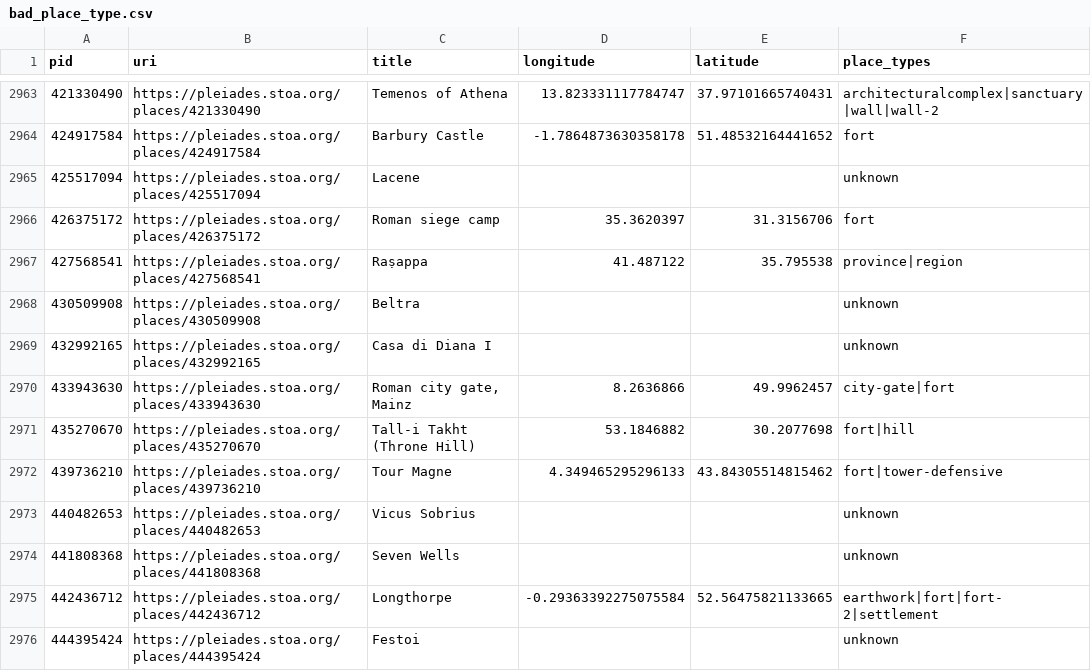
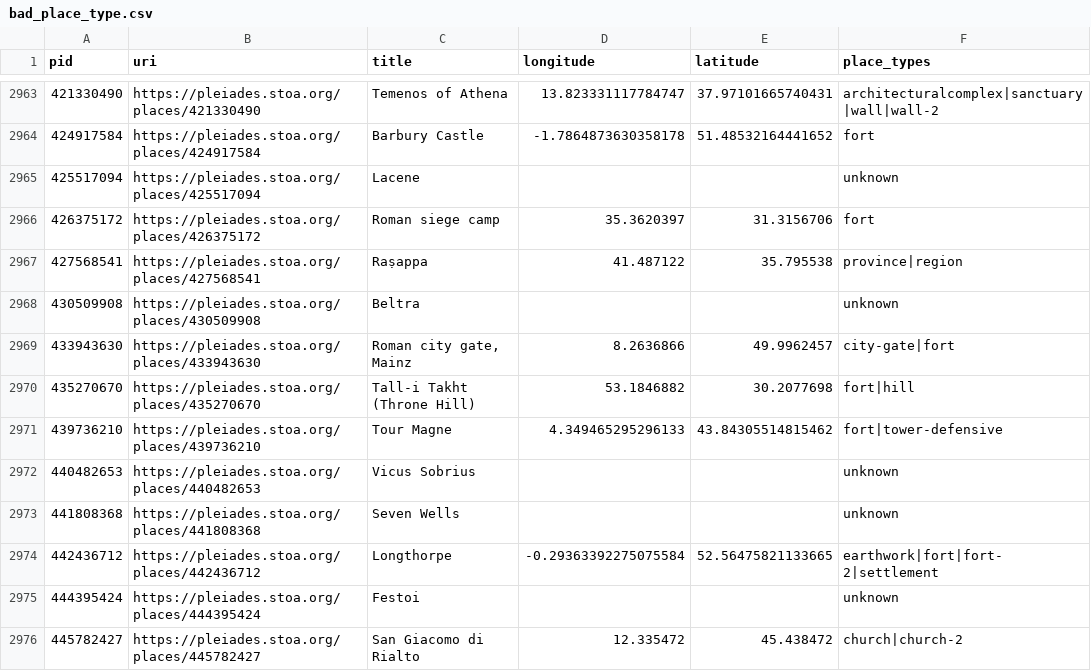
Before and after one commit to isawnyu/pleiades.datasets, a CSV file: data/data_quality/bad_place_type.csv, drawn as a sheet; only a part is shown, gaps mark what is left out; the shorter side is filled out with more unchanged rows; the diff names each change by its address in the sheet, - before the commit and + after, or states it on an @@ line.

Commit message:
updated data quality: 3,607 places with 'rough' precision (i.e., no specific geometry), but not marked 'unlocated'. 8,887 places whose locations have no horizontal accuracy smaller than 1,000 meters. 14 places whose locations have no associated accuracy value. 1 places whose locations include an OSM Way that has been incompletely imported as a Node. 3,220 places that make use of a deprecated place type. 1,368 place titles that include a question mark. 19,881 names that only have values in the 'romanized' field (no 'attested' field value in original language and script). 12,809 places that have no assigned 'modern name'. 27,250 places that have at least one reference without a Zotero URI. 71 places that have at least one reference with an invalid Zotero URI. 15 places with an empty description. 24,440 places whose description is clearly inadequate (i.e., 'cited: BAtlas' or 'A place from the TAVO Index'). 2,725 places from BAtlas that could have complex archaeological remains, but so far lack any connected places (monuments/areas/excavations).

```diff
--- a/data/data_quality/bad_place_type.csv
+++ b/data/data_quality/bad_place_type.csv
-row 2969: 432992165 | https://pleiades.stoa.org/places/432992165 | Casa di Diana I |  |  | unknown
```
Also changed, not shown: 4 other files.
